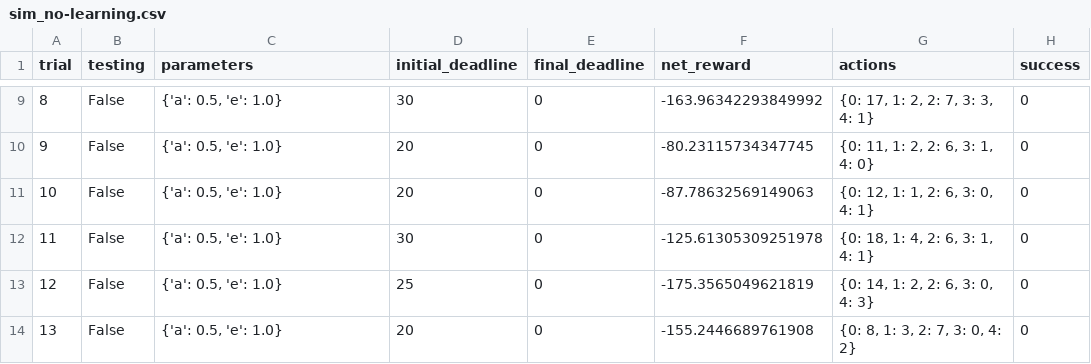
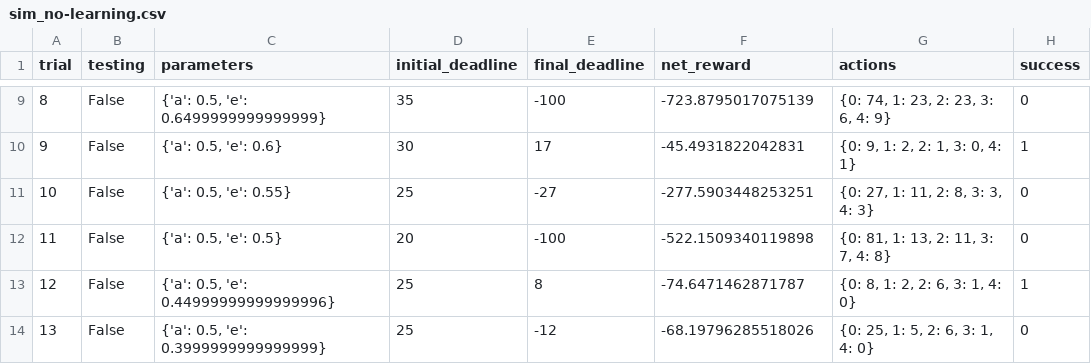
Before and after one commit to neilmistry/Udacity-Machine-Learning-Nanodegree-Project-Submissions, a CSV file: projects/smartcab/logs/sim_no-learning.csv, drawn as a sheet; only a part is shown, gaps mark what is left out; the diff covers the shown part only.

```diff
--- a/projects/smartcab/logs/sim_no-learning.csv
+++ b/projects/smartcab/logs/sim_no-learning.csv
@@ -9,6 +9,6 @@ trial,testing,parameters,initial_deadline,final_deadline,net_reward,actions,succ
-8,False,"{'a': 0.5, 'e': 1.0}",30,0,-163.96342293849992,"{0: 17, 1: 2, 2: 7, 3: 3, 4: 1}",0
-9,False,"{'a': 0.5, 'e': 1.0}",20,0,-80.23115734347745,"{0: 11, 1: 2, 2: 6, 3: 1, 4: 0}",0
-10,False,"{'a': 0.5, 'e': 1.0}",20,0,-87.78632569149063,"{0: 12, 1: 1, 2: 6, 3: 0, 4: 1}",0
-11,False,"{'a': 0.5, 'e': 1.0}",30,0,-125.61305309251978,"{0: 18, 1: 4, 2: 6, 3: 1, 4: 1}",0
-12,False,"{'a': 0.5, 'e': 1.0}",25,0,-175.3565049621819,"{0: 14, 1: 2, 2: 6, 3: 0, 4: 3}",0
-13,False,"{'a': 0.5, 'e': 1.0}",20,0,-155.2446689761908,"{0: 8, 1: 3, 2: 7, 3: 0, 4: 2}",0
+8,False,"{'a': 0.5, 'e': 0.6499999999999999}",35,-100,-723.8795017075139,"{0: 74, 1: 23, 2: 23, 3: 6, 4: 9}",0
+9,False,"{'a': 0.5, 'e': 0.6}",30,17,-45.4931822042831,"{0: 9, 1: 2, 2: 1, 3: 0, 4: 1}",1
+10,False,"{'a': 0.5, 'e': 0.55}",25,-27,-277.5903448253251,"{0: 27, 1: 11, 2: 8, 3: 3, 4: 3}",0
+11,False,"{'a': 0.5, 'e': 0.5}",20,-100,-522.1509340119898,"{0: 81, 1: 13, 2: 11, 3: 7, 4: 8}",0
+12,False,"{'a': 0.5, 'e': 0.44999999999999996}",25,8,-74.6471462871787,"{0: 8, 1: 2, 2: 6, 3: 1, 4: 0}",1
+13,False,"{'a': 0.5, 'e': 0.3999999999999999}",25,-12,-68.19796285518026,"{0: 25, 1: 5, 2: 6, 3: 1, 4: 0}",0
```
Also changed, not shown: 115 edited cells elsewhere in this file, projects/smartcab/logs/sim_default-learning.csv, 6 other files.
